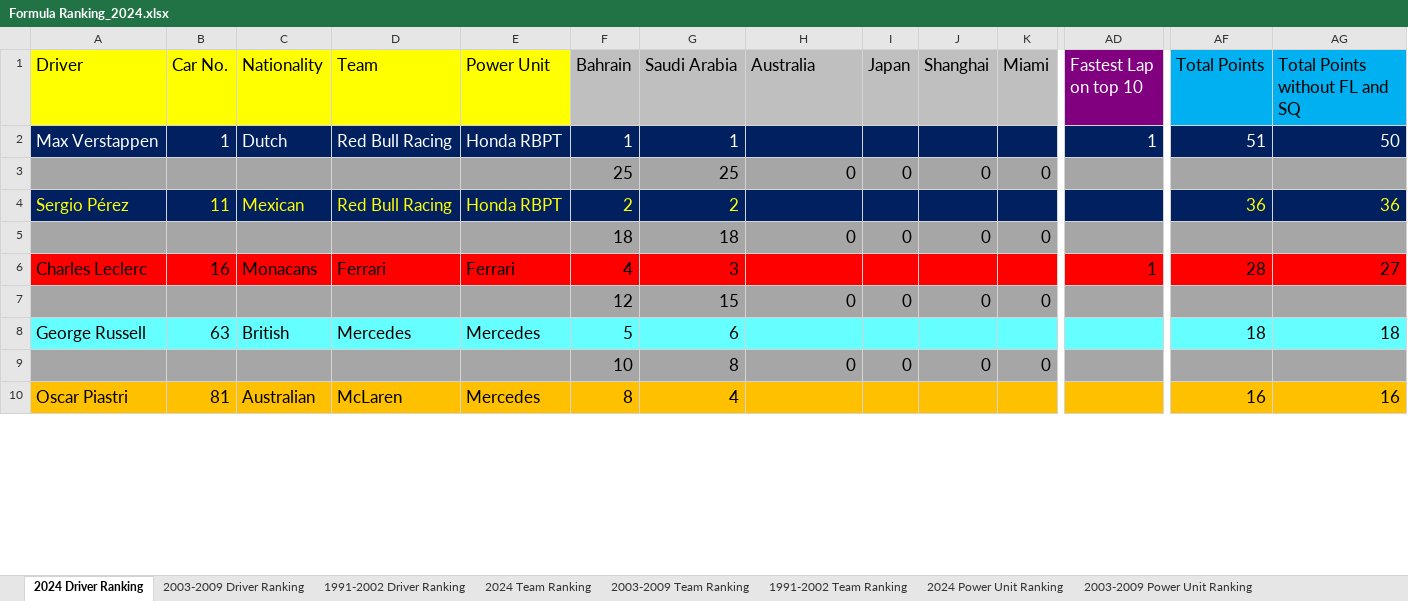
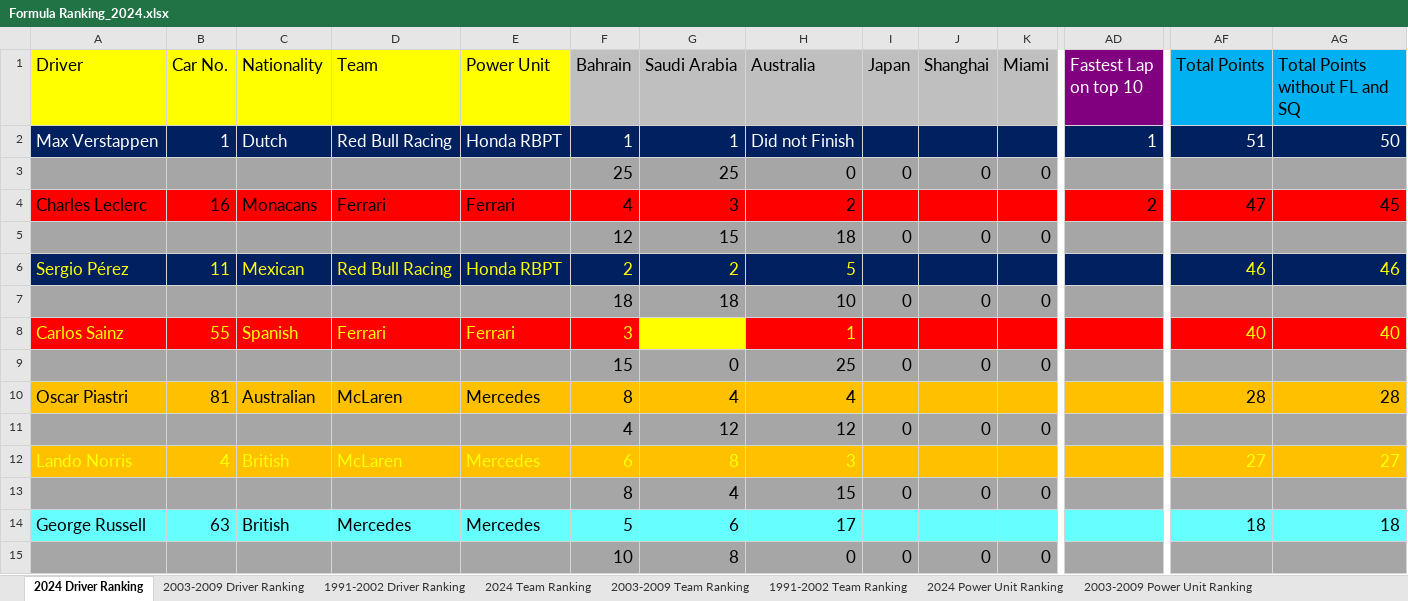
Before and after one commit to LITTLEPINKALLDEAD/DatasOnTelecom, an Excel workbook: 文档/其他文档/Others/Sports/Formula Ranking_2024.xlsx, sheet 2024 Driver Ranking, drawn as a sheet; only a part is shown, gaps mark what is left out; values as stored, in another font and other column widths than the file's, no borders; removed rows and columns are numbered as before the commit, all else as after; rows hold the shown columns only; the diff covers the shown part only; the diff names each change by its address in the sheet, - before the commit and + after, or states it on an @@ line.

```diff
--- a/文档/其他文档/Others/Sports/Formula Ranking_2024.xlsx (sheet 2024 Driver Ranking)
+++ b/文档/其他文档/Others/Sports/Formula Ranking_2024.xlsx (sheet 2024 Driver Ranking)
-H2 (Australia): (empty)
+H2 (Australia): Did not Finish
+row 4: Charles Leclerc | 16 | Monacans | Ferrari | Ferrari | 4 | 3 | 2 |  |  |  | 2 | 47 | 45
+row 5:  |  |  |  |  | 12 | 15 | 18 | 0 | 0 | 0
-H6 (Australia): (empty)
+H6 (Australia): 5
-AF6 (Total Points): 36
+AF6 (Total Points): 46
-AG6 (Total Points without FL and SQ): 36
+AG6 (Total Points without FL and SQ): 46
-H7 (Australia): 0
+H7 (Australia): 10
-row 6: Charles Leclerc | 16 | Monacans | Ferrari | Ferrari | 4 | 3 |  |  |  |  | 1 | 28 | 27
+row 8: Carlos Sainz | 55 | Spanish | Ferrari | Ferrari | 3 |  | 1 |  |  |  |  | 40 | 40
-F9 (Bahrain): 12
+F9 (Bahrain): 15
-G9 (Saudi Arabia): 15
+G9 (Saudi Arabia): 0
-H9 (Australia): 0
+H9 (Australia): 25
+row 10: Oscar Piastri | 81 | Australian | McLaren | Mercedes | 8 | 4 | 4 |  |  |  |  | 28 | 28
+row 11:  |  |  |  |  | 4 | 12 | 12 | 0 | 0 | 0
+row 12: Lando Norris | 4 | British | McLaren | Mercedes | 6 | 8 | 3 |  |  |  |  | 27 | 27
+row 13:  |  |  |  |  | 8 | 4 | 15 | 0 | 0 | 0
-H14 (Australia): (empty)
+H14 (Australia): 17
-row 10: Oscar Piastri | 81 | Australian | McLaren | Mercedes | 8 | 4 |  |  |  |  |  | 16 | 16
```
Also changed, not shown: 5 added rows, 10 removed rows and 17 edited cells elsewhere in this sheet, sheet 2003-2009 Driver Ranking, sheet 1991-2002 Driver Ranking, sheet 2024 Team Ranking, sheet 2003-2009 Team Ranking, sheet 1991-2002 Team Ranking, formulas that keep their value, 5 other files.
